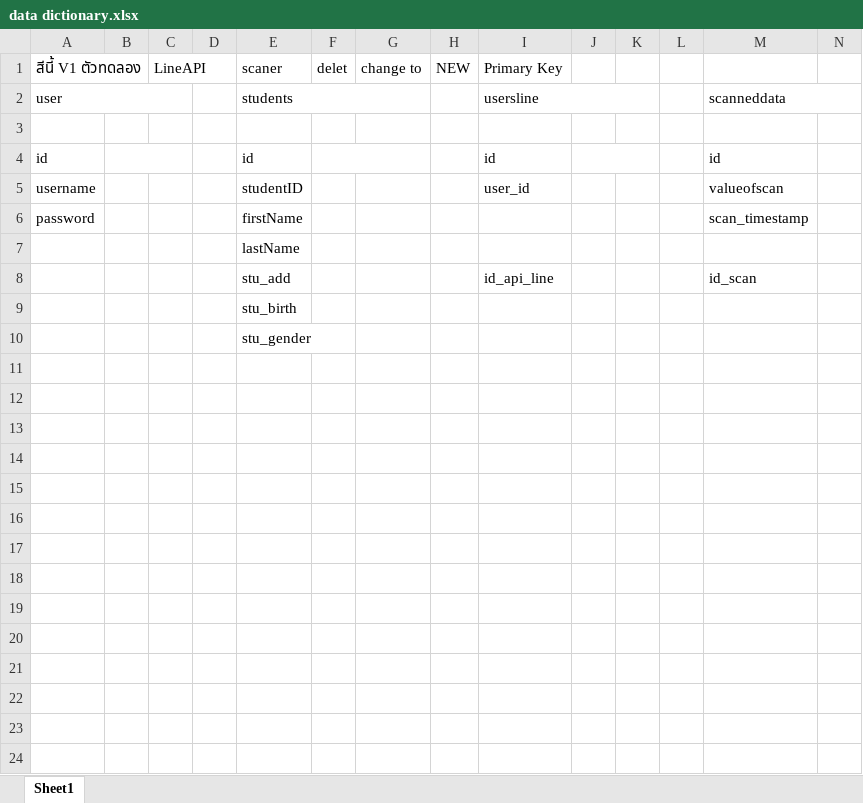
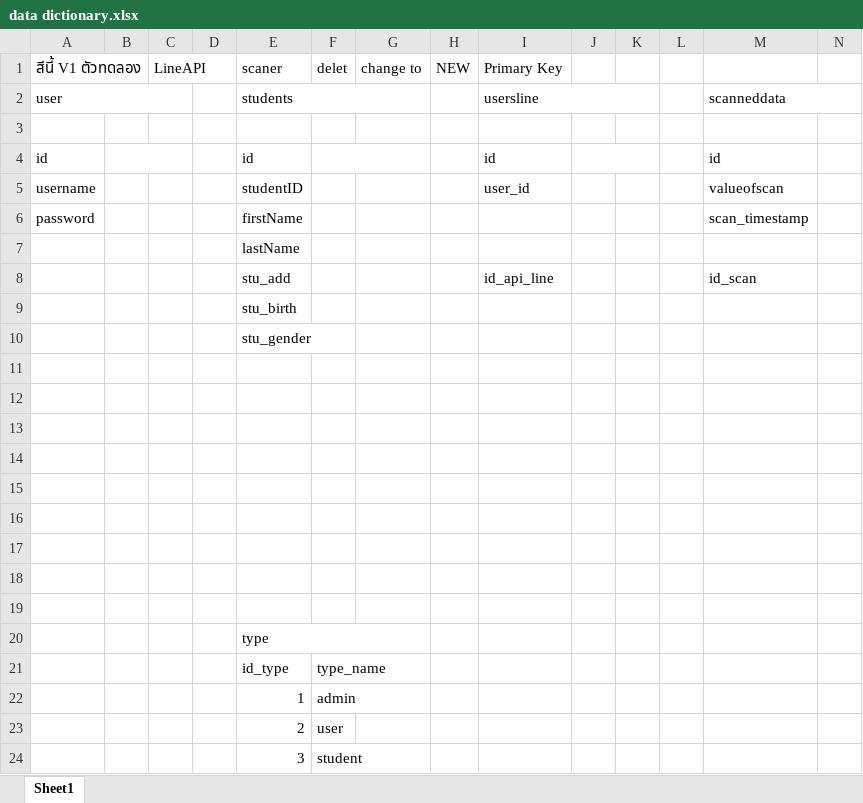
Before and after one commit to ktrakunlertrat/libechatbot, an Excel workbook: data dictionary.xlsx, sheet Sheet1, drawn as a sheet; only a part is shown; values as stored, in another font and other column widths than the file's, no cell formats; rows hold the shown columns only; the diff names each change by its address in the sheet, - before the commit and + after, or states it on an @@ line.

```diff
--- a/data dictionary.xlsx (sheet Sheet1)
+++ b/data dictionary.xlsx (sheet Sheet1)
+row 11: (empty)
+row 12: (empty)
+row 13: (empty)
+row 14: (empty)
+row 15: (empty)
+row 16: (empty)
+row 17: (empty)
+row 18: (empty)
+row 19: (empty)
+row 20:  |  |  |  | type
+row 21:  |  |  |  | id_type | type_name
+row 22:  |  |  |  | 1 | admin
+row 23:  |  |  |  | 2 | user
+row 24:  |  |  |  | 3 | student
```
Also changed, not shown: cell formats.
